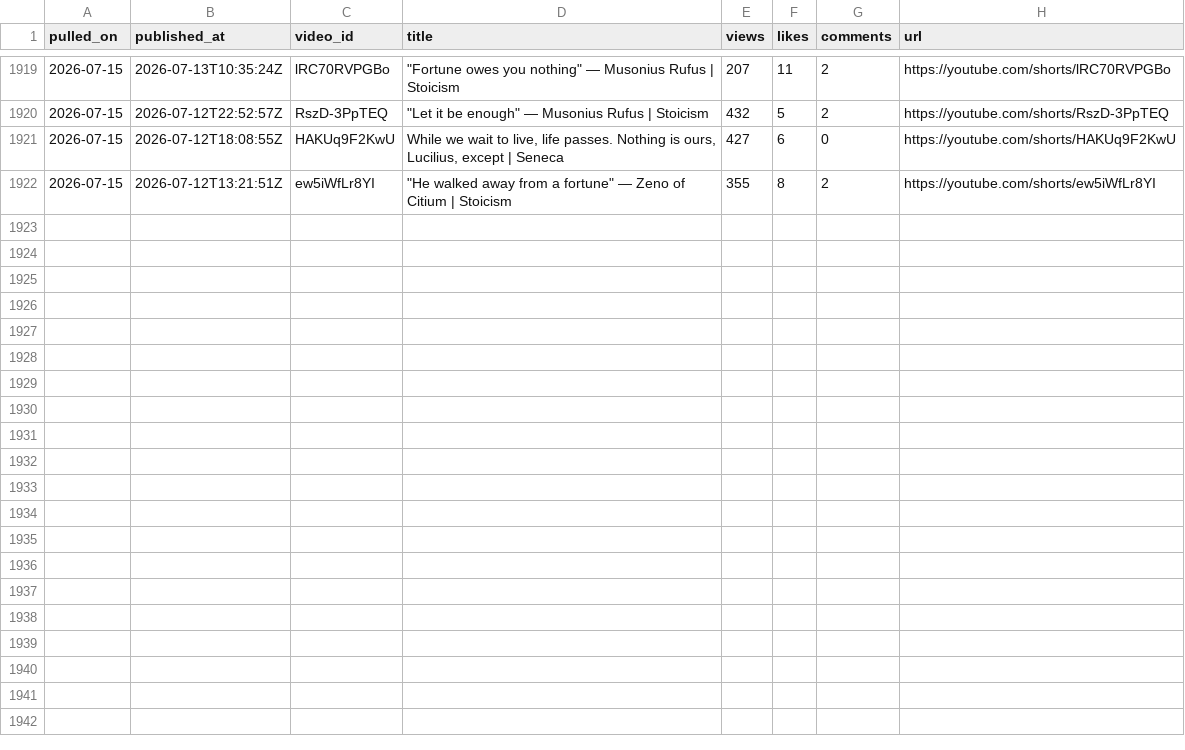
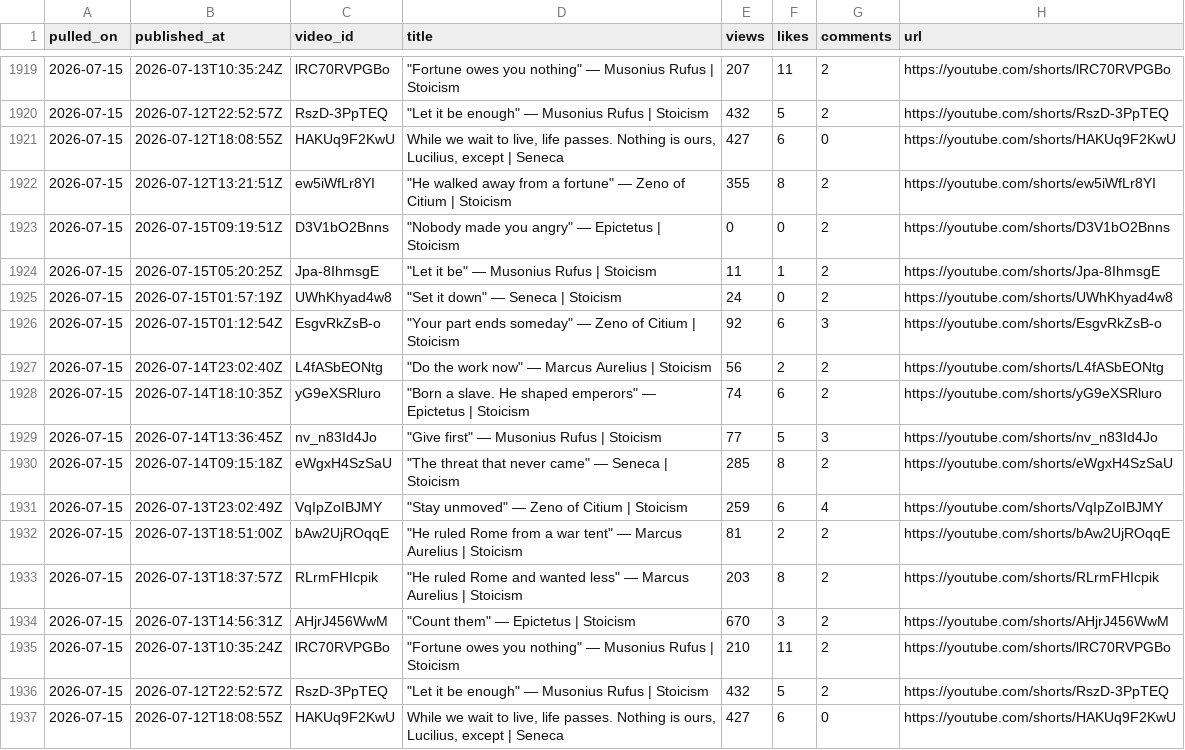
Before and after one commit to soicism2026-ex/stoic-bot, a CSV file: data/analytics.csv, drawn as a sheet; only a part is shown, gaps mark what is left out.

```diff
--- a/data/analytics.csv
+++ b/data/analytics.csv
@@ -1922 +1922,16 @@ pulled_on,published_at,video_id,title,views,likes,comments,url
 2026-07-15,2026-07-12T13:21:51Z,ew5iWfLr8YI,"""He walked away from a fortune"" — Zeno of Citium | Stoicism",355,8,2,https://youtube.com/shorts/ew5iWfLr8YI
+2026-07-15,2026-07-15T09:19:51Z,D3V1bO2Bnns,"""Nobody made you angry"" — Epictetus | Stoicism",0,0,2,https://youtube.com/shorts/D3V1bO2Bnns
+2026-07-15,2026-07-15T05:20:25Z,Jpa-8IhmsgE,"""Let it be"" — Musonius Rufus | Stoicism",11,1,2,https://youtube.com/shorts/Jpa-8IhmsgE
+2026-07-15,2026-07-15T01:57:19Z,UWhKhyad4w8,"""Set it down"" — Seneca | Stoicism",24,0,2,https://youtube.com/shorts/UWhKhyad4w8
+2026-07-15,2026-07-15T01:12:54Z,EsgvRkZsB-o,"""Your part ends someday"" — Zeno of Citium | Stoicism",92,6,3,https://youtube.com/shorts/EsgvRkZsB-o
+2026-07-15,2026-07-14T23:02:40Z,L4fASbEONtg,"""Do the work now"" — Marcus Aurelius | Stoicism",56,2,2,https://youtube.com/shorts/L4fASbEONtg
+2026-07-15,2026-07-14T18:10:35Z,yG9eXSRluro,"""Born a slave. He shaped emperors"" — Epictetus | Stoicism",74,6,2,https://youtube.com/shorts/yG9eXSRluro
+2026-07-15,2026-07-14T13:36:45Z,nv_n83Id4Jo,"""Give first"" — Musonius Rufus | Stoicism",77,5,3,https://youtube.com/shorts/nv_n83Id4Jo
+2026-07-15,2026-07-14T09:15:18Z,eWgxH4SzSaU,"""The threat that never came"" — Seneca | Stoicism",285,8,2,https://youtube.com/shorts/eWgxH4SzSaU
+2026-07-15,2026-07-13T23:02:49Z,VqIpZoIBJMY,"""Stay unmoved"" — Zeno of Citium | Stoicism",259,6,4,https://youtube.com/shorts/VqIpZoIBJMY
+2026-07-15,2026-07-13T18:51:00Z,bAw2UjROqqE,"""He ruled Rome from a war tent"" — Marcus Aurelius | Stoicism",81,2,2,https://youtube.com/shorts/bAw2UjROqqE
+2026-07-15,2026-07-13T18:37:57Z,RLrmFHIcpik,"""He ruled Rome and wanted less"" — Marcus Aurelius | Stoicism",203,8,2,https://youtube.com/shorts/RLrmFHIcpik
+2026-07-15,2026-07-13T14:56:31Z,AHjrJ456WwM,"""Count them"" — Epictetus | Stoicism",670,3,2,https://youtube.com/shorts/AHjrJ456WwM
+2026-07-15,2026-07-13T10:35:24Z,lRC70RVPGBo,"""Fortune owes you nothing"" — Musonius Rufus | Stoicism",210,11,2,https://youtube.com/shorts/lRC70RVPGBo
+2026-07-15,2026-07-12T22:52:57Z,RszD-3PpTEQ,"""Let it be enough"" — Musonius Rufus | Stoicism",432,5,2,https://youtube.com/shorts/RszD-3PpTEQ
+2026-07-15,2026-07-12T18:08:55Z,HAKUq9F2KwU,"While we wait to live, life passes. Nothing is ours, Lucilius, except  | Seneca",427,6,0,https://youtube.com/shorts/HAKUq9F2KwU
```
Also changed, not shown: data/posts.csv, 2 other files.
